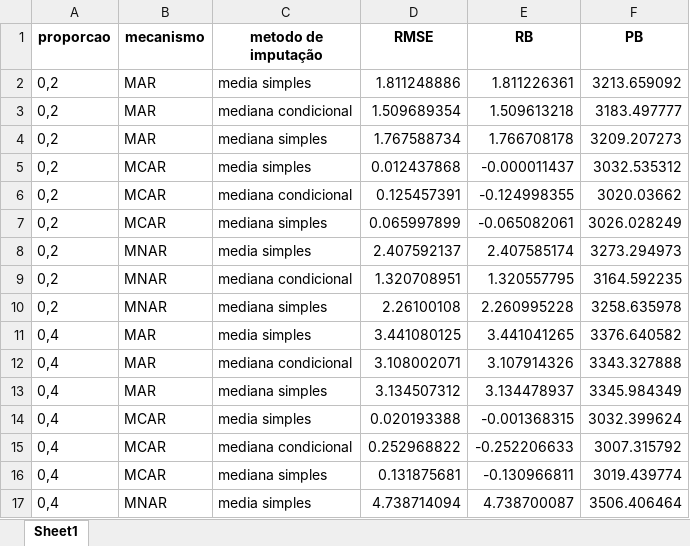
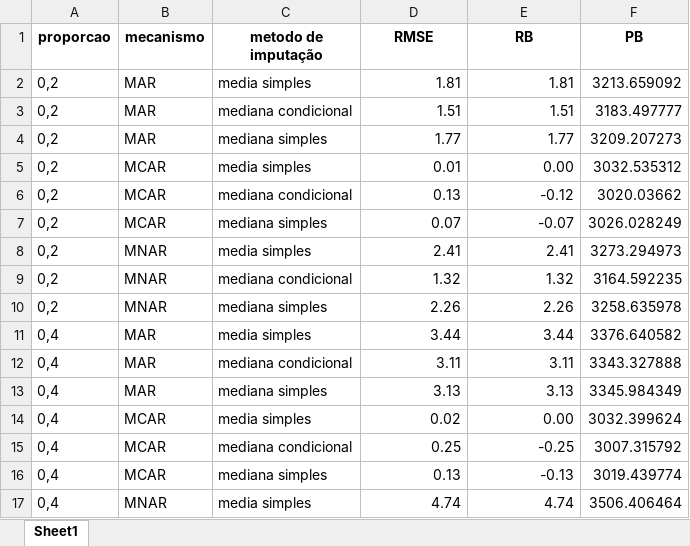
Before and after one commit to mirnatetzner/imputacao_para_idade_do_pai, an Excel workbook: codigos/Simulacao/aprimorando_experimento/metricas_resultado.xlsx, sheet Sheet1, drawn as a sheet; only a part is shown; values as stored, in another font and other column widths than the file's, no borders; the diff covers the shown part only; the diff names each change by its address in the sheet, - before the commit and + after, or states it on an @@ line.

Commit message:
resultados da simulacao com ampute

```diff
--- a/codigos/Simulacao/aprimorando_experimento/metricas_resultado.xlsx (sheet Sheet1)
+++ b/codigos/Simulacao/aprimorando_experimento/metricas_resultado.xlsx (sheet Sheet1)
-D2 (RMSE): 1.811248886
+D2 (RMSE): 1.81
-E2 (RB): 1.811226361
+E2 (RB): 1.81
-D3 (RMSE): 1.509689354
+D3 (RMSE): 1.51
-E3 (RB): 1.509613218
+E3 (RB): 1.51
-D4 (RMSE): 1.767588734
+D4 (RMSE): 1.77
-E4 (RB): 1.766708178
+E4 (RB): 1.77
-D5 (RMSE): 0.012437868
+D5 (RMSE): 0.01
-E5 (RB): -0.000011437
+E5 (RB): 0.00
-D6 (RMSE): 0.125457391
+D6 (RMSE): 0.13
-E6 (RB): -0.124998355
+E6 (RB): -0.12
-D7 (RMSE): 0.065997899
+D7 (RMSE): 0.07
-E7 (RB): -0.065082061
+E7 (RB): -0.07
-D8 (RMSE): 2.407592137
+D8 (RMSE): 2.41
-E8 (RB): 2.407585174
+E8 (RB): 2.41
-D9 (RMSE): 1.320708951
+D9 (RMSE): 1.32
-E9 (RB): 1.320557795
+E9 (RB): 1.32
-D10 (RMSE): 2.26100108
+D10 (RMSE): 2.26
-E10 (RB): 2.260995228
+E10 (RB): 2.26
-D11 (RMSE): 3.441080125
+D11 (RMSE): 3.44
-E11 (RB): 3.441041265
+E11 (RB): 3.44
-D12 (RMSE): 3.108002071
+D12 (RMSE): 3.11
-E12 (RB): 3.107914326
+E12 (RB): 3.11
-D13 (RMSE): 3.134507312
+D13 (RMSE): 3.13
-E13 (RB): 3.134478937
+E13 (RB): 3.13
-D14 (RMSE): 0.020193388
+D14 (RMSE): 0.02
-E14 (RB): -0.001368315
+E14 (RB): 0.00
-D15 (RMSE): 0.252968822
+D15 (RMSE): 0.25
-E15 (RB): -0.252206633
+E15 (RB): -0.25
-D16 (RMSE): 0.131875681
+D16 (RMSE): 0.13
-E16 (RB): -0.130966811
+E16 (RB): -0.13
-D17 (RMSE): 4.738714094
+D17 (RMSE): 4.74
-E17 (RB): 4.738700087
+E17 (RB): 4.74
```
Also changed, not shown: 40 edited cells elsewhere in this sheet, 6 other files.
